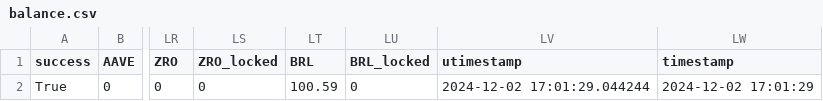
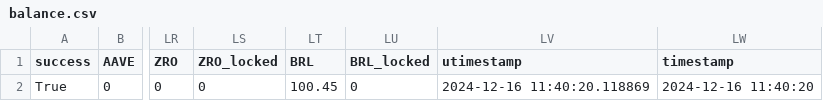
Before and after one commit to joaosnet/crypto, a CSV file: crypto/db/balance.csv, drawn as a sheet; only a part is shown, gaps mark what is left out; the diff names each change by its address in the sheet, - before the commit and + after, or states it on an @@ line.

```diff
--- a/crypto/db/balance.csv
+++ b/crypto/db/balance.csv
-LT2 (BRL): 100.59
+LT2 (BRL): 100.45
-LV2 (utimestamp): 2024-12-02 17:01:29.044244
+LV2 (utimestamp): 2024-12-16 11:40:20.118869
-LW2 (timestamp): 2024-12-02 17:01:29
+LW2 (timestamp): 2024-12-16 11:40:20
```
Also changed, not shown: crypto/db/executed_orders.csv, 11 other files.
